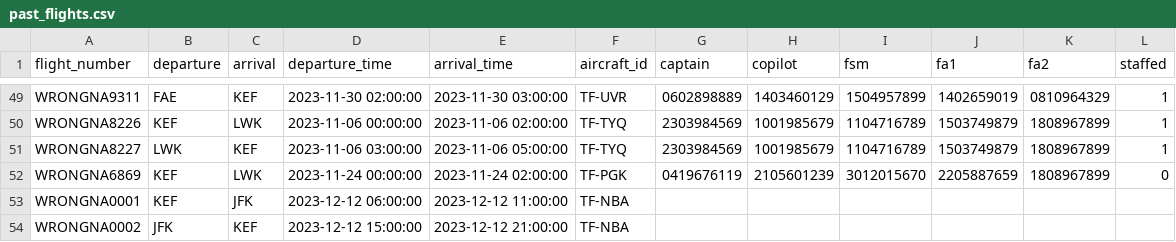
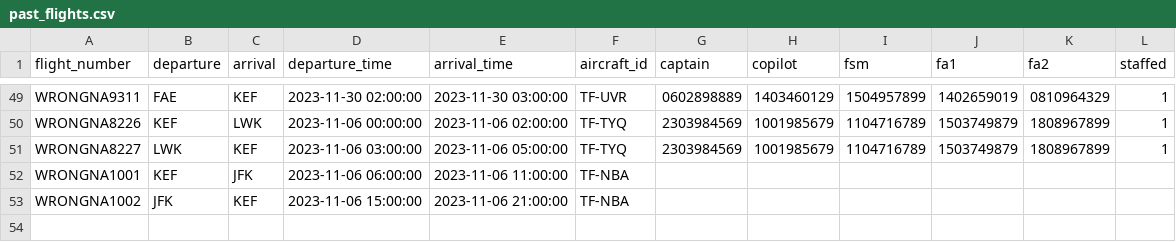
Before and after one commit to boggiben/NaN-Air, a CSV file: files/past_flights.csv, drawn as a sheet; only a part is shown, gaps mark what is left out.

```diff
--- a/files/past_flights.csv
+++ b/files/past_flights.csv
@@ -51,4 +51,3 @@ WRONGNA8226,KEF,LWK,2023-11-06 00:00:00,2023-11-06 02:00:00,TF-TYQ,2303984569,10
 WRONGNA8227,LWK,KEF,2023-11-06 03:00:00,2023-11-06 05:00:00,TF-TYQ,2303984569,1001985679,1104716789,1503749879,1808967899,1
-WRONGNA6869,KEF,LWK,2023-11-24 00:00:00,2023-11-24 02:00:00,TF-PGK,0419676119,2105601239,3012015670,2205887659,1808967899,0
-WRONGNA0001,KEF,JFK,2023-12-12 06:00:00,2023-12-12 11:00:00,TF-NBA,,,,,,,
-WRONGNA0002,JFK,KEF,2023-12-12 15:00:00,2023-12-12 21:00:00,TF-NBA,,,,,,,
+WRONGNA1001,KEF,JFK,2023-11-06 06:00:00,2023-11-06 11:00:00,TF-NBA,,,,,,,
+WRONGNA1002,JFK,KEF,2023-11-06 15:00:00,2023-11-06 21:00:00,TF-NBA,,,,,,,
```
Also changed, not shown: 3 other files.
